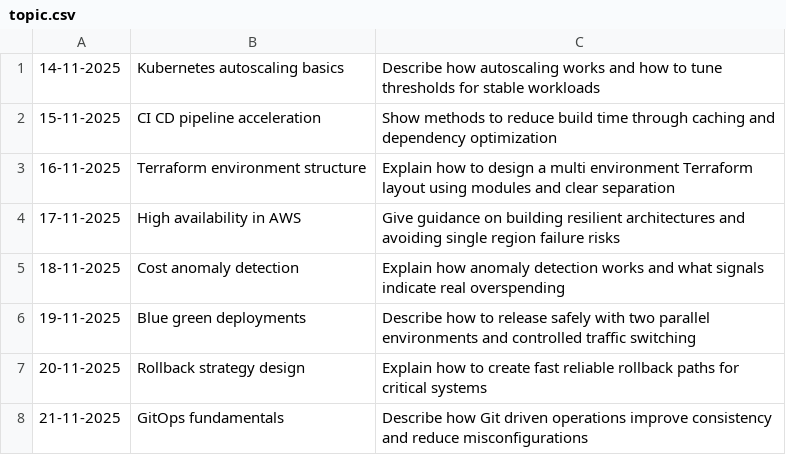
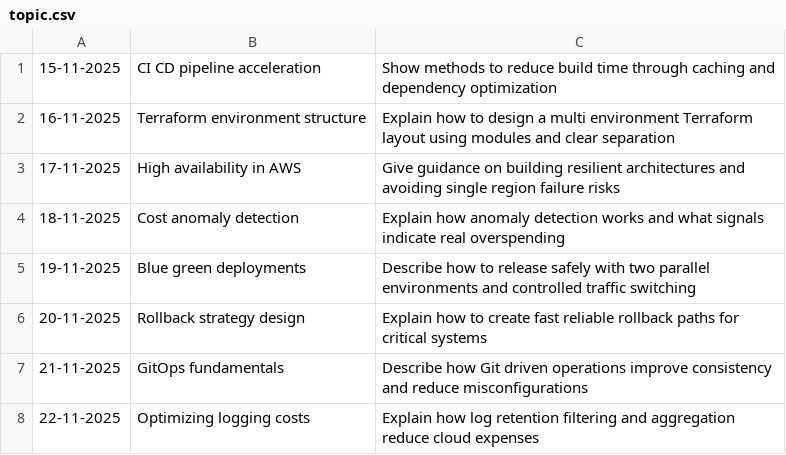
Before and after one commit to oleksandr-g-rock/fitness, a CSV file: topic.csv, drawn as a sheet; only a part is shown; the shorter side is filled out with more unchanged rows.

Commit message:
test

```diff
--- a/topic.csv
+++ b/topic.csv
@@ -1,2 +1 @@
-14-11-2025,Kubernetes autoscaling basics,Describe how autoscaling works and how to tune thresholds for stable workloads
 15-11-2025,CI CD pipeline acceleration,Show methods to reduce build time through caching and dependency optimization
```
